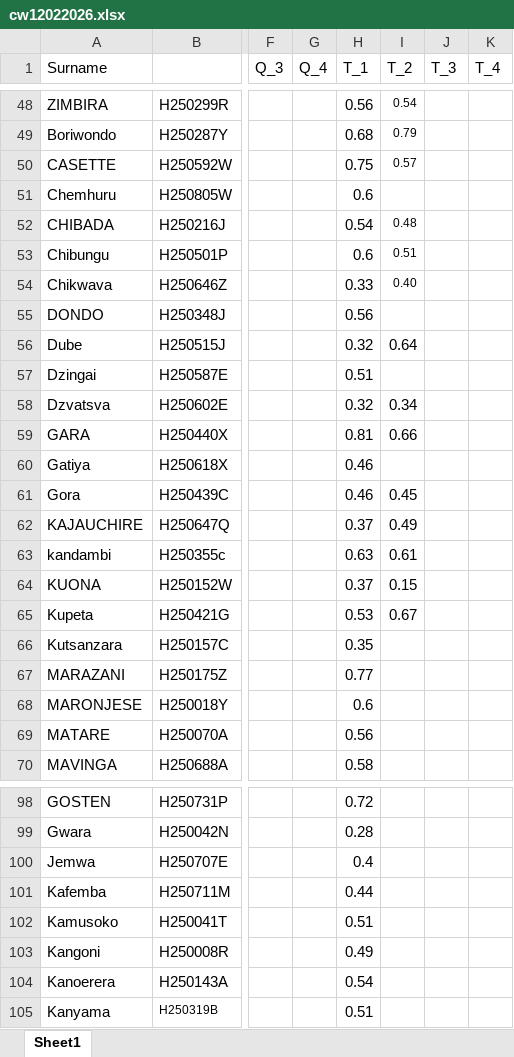
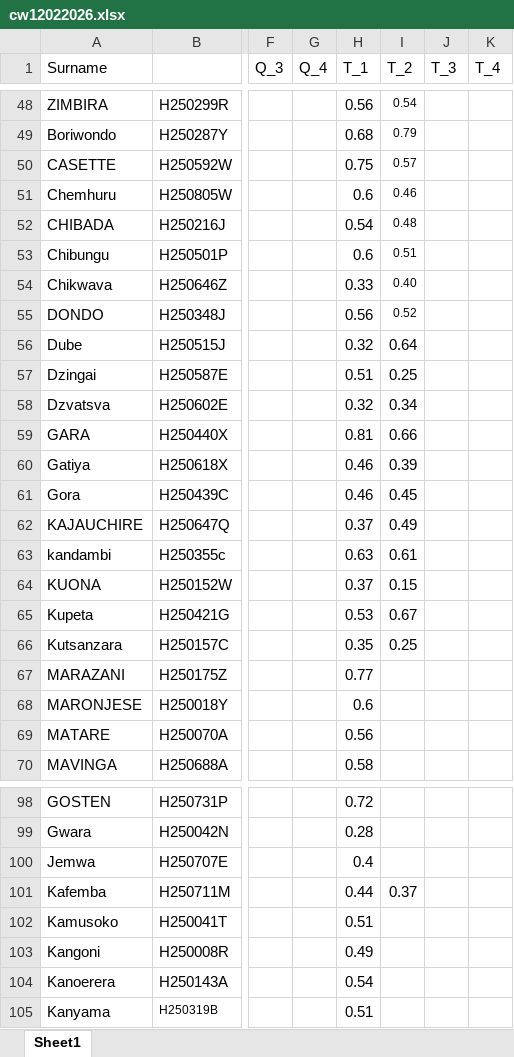
Before and after one commit to tnmutusva/course, an Excel workbook: cw12022026.xlsx, sheet Sheet1, drawn as a sheet; only a part is shown, gaps mark what is left out; values as stored, in another font and other column widths than the file's, no borders; table styles not drawn; the diff names each change by its address in the sheet, - before the commit and + after, or states it on an @@ line.

Commit message:
Update cw12022026.xlsx

```diff
--- a/cw12022026.xlsx (sheet Sheet1)
+++ b/cw12022026.xlsx (sheet Sheet1)
-I51 (T_2): (empty)
+I51 (T_2): 0.46
-I55 (T_2): (empty)
+I55 (T_2): 0.52
-I57 (T_2): (empty)
+I57 (T_2): 0.25
-I60 (T_2): (empty)
+I60 (T_2): 0.39
-I66 (T_2): (empty)
+I66 (T_2): 0.25
-I101 (T_2): (empty)
+I101 (T_2): 0.37
```
